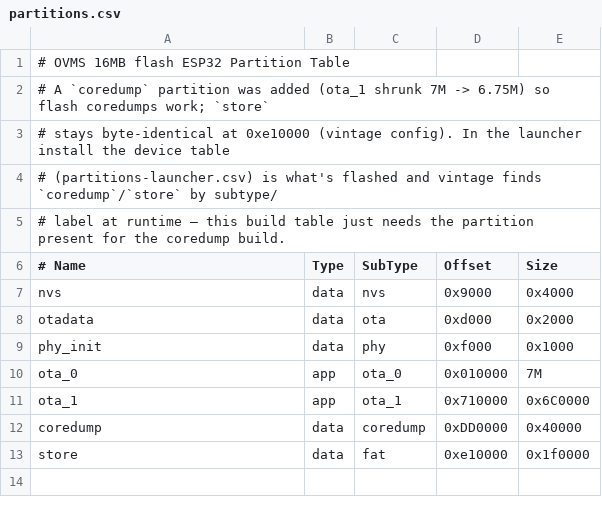
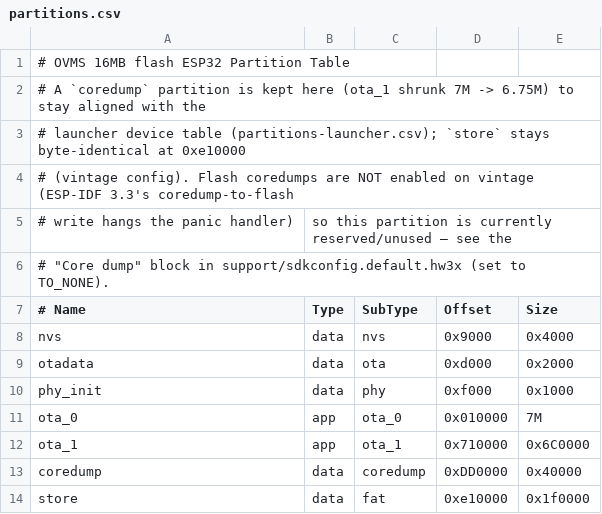
Before and after one commit to kezarjg/Open-Vehicle-Monitoring-System-3, a CSV file: vehicle/OVMS.V3/partitions.csv, drawn as a sheet.

Commit message:
fix(coredump): disable broken IDF-3.3 coredump-to-flash (hangs panic handler)
ESP-IDF 3.3's coredump-to-flash write blocks in the panic handler on vintage:
on a crash the module goes dark for minutes with no watchdog recovery (needs a
power-cycle) and captures nothing. Revert the hw30/hw31 sdkconfig 'Core dump'
block to TO_NONE (the pre-feature state); a crash now does the normal
abort->reboot instead of hanging.

The coredump partition is kept (ota_1 6.75M + coredump) to stay aligned with the
launcher device table; it is now reserved/unused. partitions.csv comment updated
to reflect that flash coredumps are disabled.

Reverts the sdkconfig half of 898dad27. The modern (IDF-5.3) launcher coredump
path is unaffected. No changes.txt entry: reverts a feature that never
functioned on vintage (no user action required).

```diff
--- a/vehicle/OVMS.V3/partitions.csv
+++ b/vehicle/OVMS.V3/partitions.csv
@@ -1,6 +1,7 @@
 # OVMS 16MB flash ESP32 Partition Table
-# A `coredump` partition was added (ota_1 shrunk 7M -> 6.75M) so flash coredumps work; `store`
-# stays byte-identical at 0xe10000 (vintage config). In the launcher install the device table
-# (partitions-launcher.csv) is what's flashed and vintage finds `coredump`/`store` by subtype/
-# label at runtime — this build table just needs the partition present for the coredump build.
+# A `coredump` partition is kept here (ota_1 shrunk 7M -> 6.75M) to stay aligned with the
+# launcher device table (partitions-launcher.csv); `store` stays byte-identical at 0xe10000
+# (vintage config). Flash coredumps are NOT enabled on vintage (ESP-IDF 3.3's coredump-to-flash
+# write hangs the panic handler), so this partition is currently reserved/unused — see the
+# "Core dump" block in support/sdkconfig.default.hw3x (set to TO_NONE).
 # Name,   Type, SubType,  Offset,   Size
```
Also changed, not shown: 2 other files.
